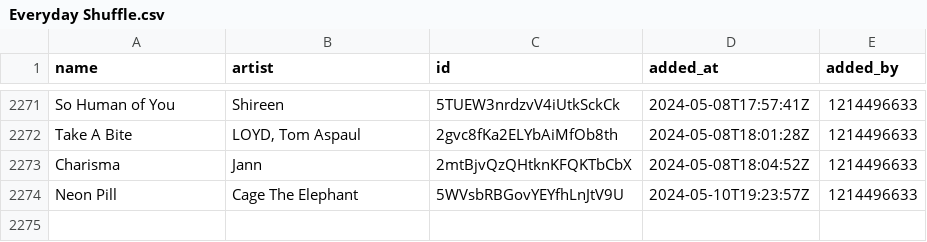
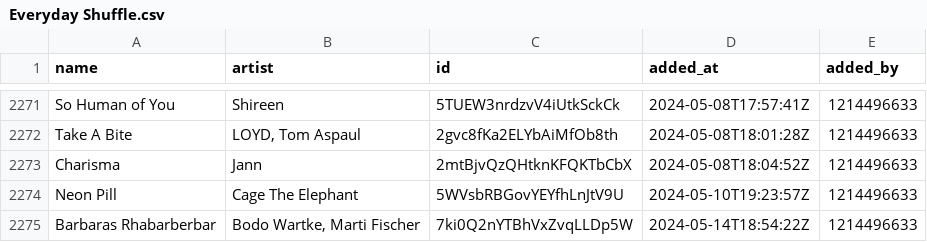
Before and after one commit to Ari-Zerner/spotify-archive, a CSV file: playlists/Everyday Shuffle.csv, drawn as a sheet; only a part is shown, gaps mark what is left out.

Commit message:
Update 2024-05-15_00-02-18
Summary of Changes:
  Changed playlists:
    - Summer Lounge 🍦 2024 Chill Vibes
    - Everyday Shuffle

Changed playlist: Summer Lounge 🍦 2024 Chill Vibes
Error describing changes for Summer Lounge 🍦 2024 Chill Vibes: '_csv.reader' object is not subscriptable
Changed playlist: Everyday Shuffle
Error describing changes for Everyday Shuffle: '_csv.reader' object is not subscriptable

```diff
--- a/playlists/Everyday Shuffle.csv
+++ b/playlists/Everyday Shuffle.csv
@@ -2274 +2274,2 @@ Charisma,Jann,2mtBjvQzQHtknKFQKTbCbX,2024-05-08T18:04:52Z,1214496633
 Neon Pill,Cage The Elephant,5WVsbRBGovYEYfhLnJtV9U,2024-05-10T19:23:57Z,1214496633
+Barbaras Rhabarberbar,"Bodo Wartke, Marti Fischer",7ki0Q2nYTBhVxZvqLLDp5W,2024-05-14T18:54:22Z,1214496633
```
Also changed, not shown: playlists/Summer Lounge 🍦 2024 Chill Vibes.csv, playlists_metadata.csv.
